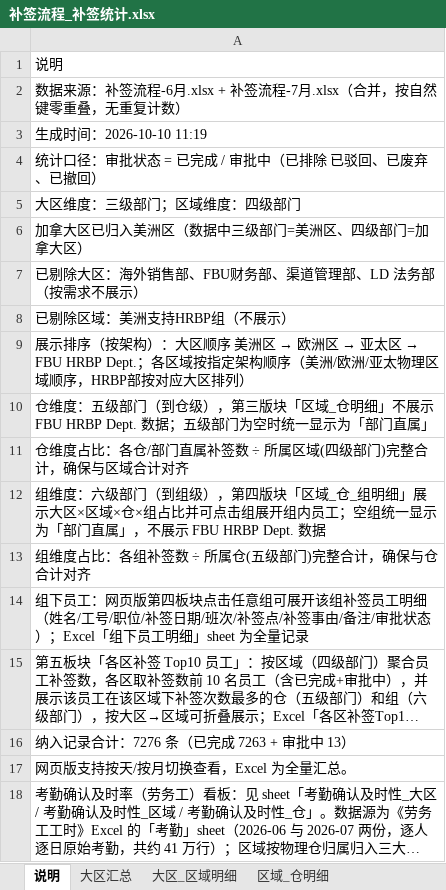
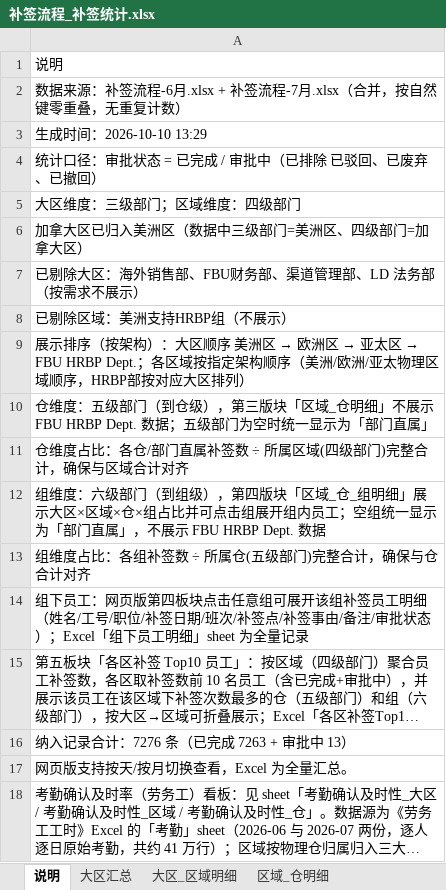
Before and after one commit to lanruoming463-cloud/fbu-buqian-attendance-report, an Excel workbook: 补签流程_补签统计.xlsx, sheet 说明, drawn as a sheet; long unchanged cells end in …; values as stored, in another font and other column widths than the file's, no borders; the diff names each change by its address in the sheet, - before the commit and + after, or states it on an @@ line.

```diff
--- a/补签流程_补签统计.xlsx (sheet 说明)
+++ b/补签流程_补签统计.xlsx (sheet 说明)
-A3: 生成时间：2026-10-10 11:19
+A3: 生成时间：2026-10-10 13:29
```
Also changed, not shown: sheet 考勤确认及时性_仓, 6 other files.
